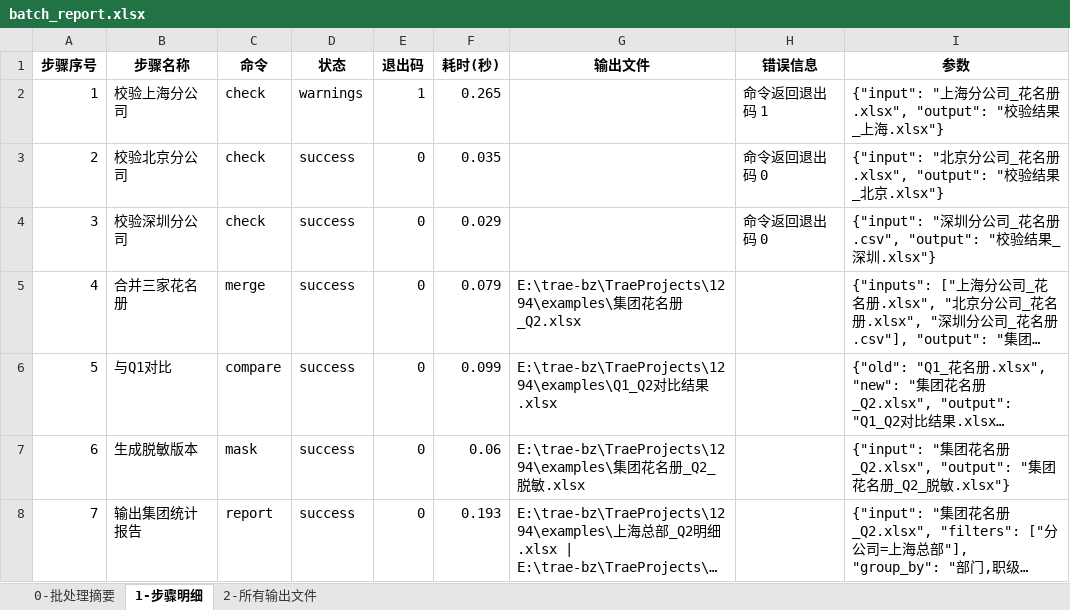
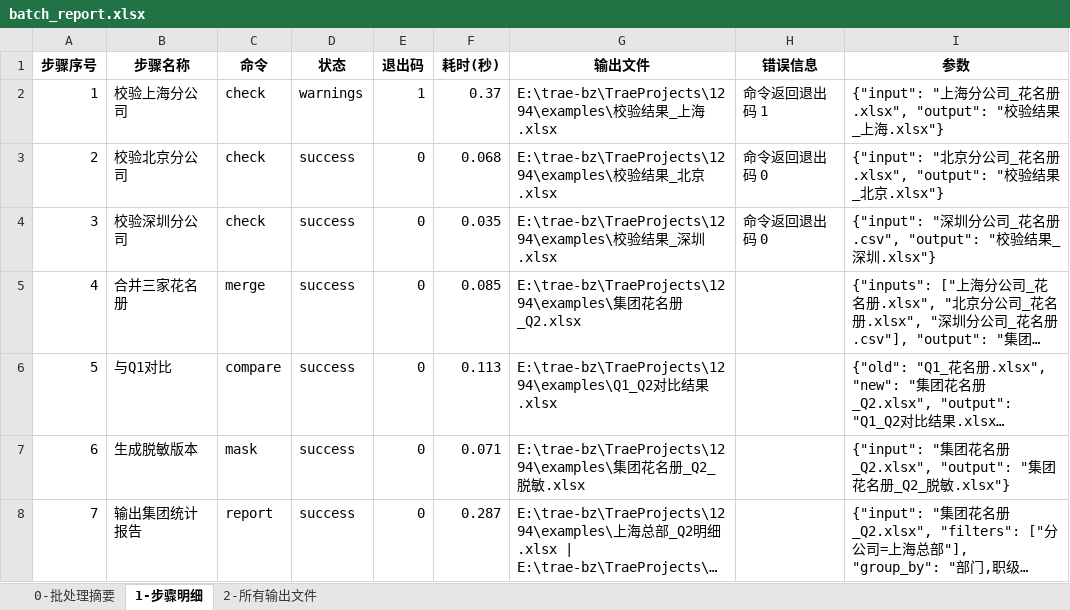
Before and after one commit to perfreetp/perfree-1294, an Excel workbook: examples/batch_report.xlsx, sheet 1-步骤明细, drawn as a sheet; long unchanged cells end in …; values as stored, in another font and other column widths than the file's, no borders; the diff names each change by its address in the sheet, - before the commit and + after, or states it on an @@ line.

```diff
--- a/examples/batch_report.xlsx (sheet 1-步骤明细)
+++ b/examples/batch_report.xlsx (sheet 1-步骤明细)
-F2 (耗时(秒)): 0.265
+F2 (耗时(秒)): 0.37
-G2 (输出文件): (empty)
+G2 (输出文件): E:\trae-bz\TraeProjects\1294\examples\校验结果_上海.xlsx
-F3 (耗时(秒)): 0.035
+F3 (耗时(秒)): 0.068
-G3 (输出文件): (empty)
+G3 (输出文件): E:\trae-bz\TraeProjects\1294\examples\校验结果_北京.xlsx
-F4 (耗时(秒)): 0.029
+F4 (耗时(秒)): 0.035
-G4 (输出文件): (empty)
+G4 (输出文件): E:\trae-bz\TraeProjects\1294\examples\校验结果_深圳.xlsx
-F5 (耗时(秒)): 0.079
+F5 (耗时(秒)): 0.085
-F6 (耗时(秒)): 0.099
+F6 (耗时(秒)): 0.113
-F7 (耗时(秒)): 0.06
+F7 (耗时(秒)): 0.071
-F8 (耗时(秒)): 0.193
+F8 (耗时(秒)): 0.287
```
Also changed, not shown: sheet 2-所有输出文件, sheet 0-批处理摘要, examples/Q1_Q2对比结果.xlsx, examples/上海总部_Q2明细.xlsx, 17 other files.
